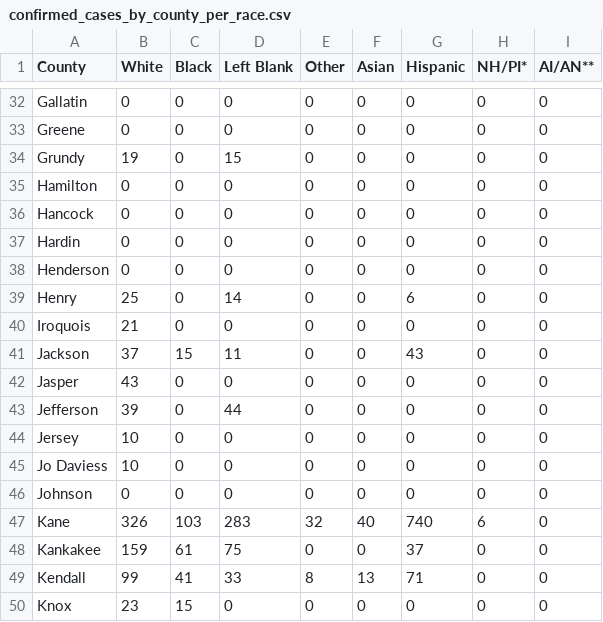
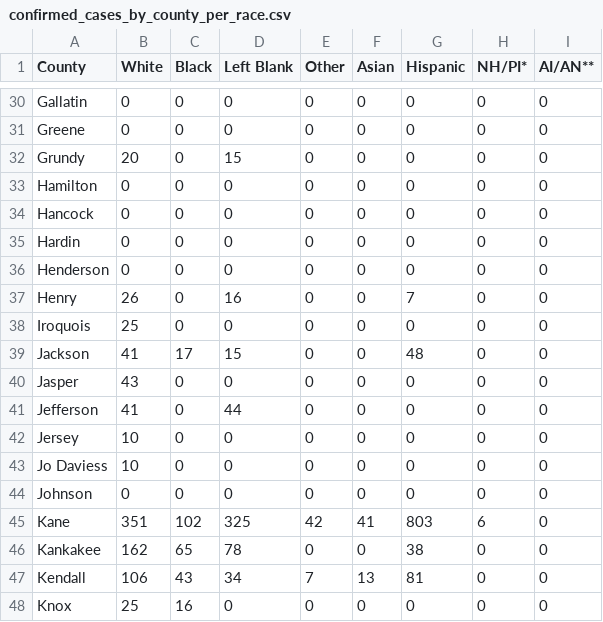
Before and after one commit to luisibanez/covid-19-data, a CSV file: data/United_States/Illinois/confirmed_cases_by_county_per_race.csv, drawn as a sheet; only a part is shown, gaps mark what is left out; the diff covers the shown part only.

```diff
--- a/data/United_States/Illinois/confirmed_cases_by_county_per_race.csv
+++ b/data/United_States/Illinois/confirmed_cases_by_county_per_race.csv
@@ -33,3 +31,3 @@ Gallatin,0,0,0,0,0,0,0,0
 Greene,0,0,0,0,0,0,0,0
-Grundy,19,0,15,0,0,0,0,0
+Grundy,20,0,15,0,0,0,0,0
 Hamilton,0,0,0,0,0,0,0,0
@@ -38,7 +36,7 @@ Hardin,0,0,0,0,0,0,0,0
 Henderson,0,0,0,0,0,0,0,0
-Henry,25,0,14,0,0,6,0,0
-Iroquois,21,0,0,0,0,0,0,0
-Jackson,37,15,11,0,0,43,0,0
+Henry,26,0,16,0,0,7,0,0
+Iroquois,25,0,0,0,0,0,0,0
+Jackson,41,17,15,0,0,48,0,0
 Jasper,43,0,0,0,0,0,0,0
-Jefferson,39,0,44,0,0,0,0,0
+Jefferson,41,0,44,0,0,0,0,0
 Jersey,10,0,0,0,0,0,0,0
@@ -46,5 +44,5 @@ Jo Daviess,10,0,0,0,0,0,0,0
 Johnson,0,0,0,0,0,0,0,0
-Kane,326,103,283,32,40,740,6,0
-Kankakee,159,61,75,0,0,37,0,0
-Kendall,99,41,33,8,13,71,0,0
-Knox,23,15,0,0,0,0,0,0
+Kane,351,102,325,42,41,803,6,0
+Kankakee,162,65,78,0,0,38,0,0
+Kendall,106,43,34,7,13,81,0,0
+Knox,25,16,0,0,0,0,0,0
```
Also changed, not shown: 5 removed rows and 110 edited cells elsewhere in this file, data/United_States/Illinois/characteristics_by_county.csv, data/United_States/Illinois/confirmed_cases_by_county_per_age.csv, 14 other files.
